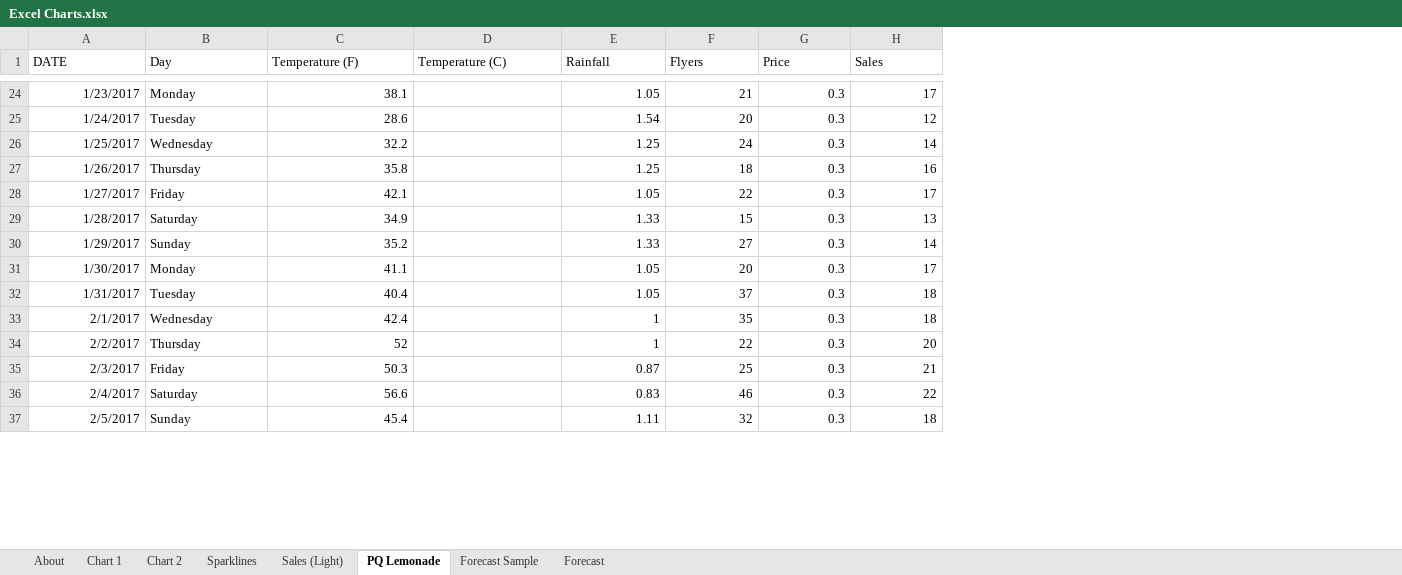
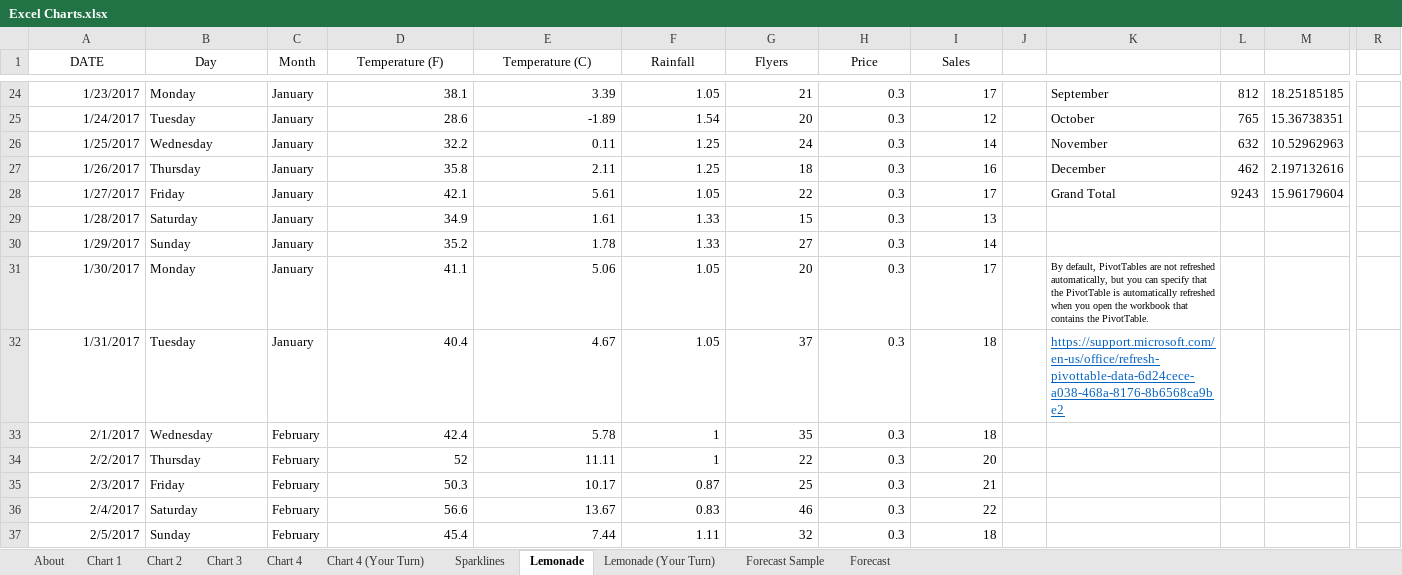
Before and after one commit to NajiElKotob/AwesomeMSO, an Excel workbook: Excel/Labs/Excel Charts.xlsx, sheet Lemonade, drawn as a sheet; only a part is shown, gaps mark what is left out; values as stored, in another font and other column widths than the file's, no borders; charts and pictures not drawn; addresses are those after the commit; the diff covers the shown part only; the diff names each change by its address in the sheet, - before the commit and + after, or states it on an @@ line.

```diff
--- a/Excel/Labs/Excel Charts.xlsx (sheet Lemonade)
+++ b/Excel/Labs/Excel Charts.xlsx (sheet Lemonade)
-sheet tab: PQ Lemonade
+sheet tab: Lemonade
-sheet tab: Sales (Light)
+sheet tab: Chart 3
+sheet tab: Chart 4
+sheet tab: Chart 4 (Your Turn)
+sheet tab: Lemonade (Your Turn)
+column C (Month), rows 24-37: January | January | January | January | January | January | January | January | January | February | February | February | February | February
+column J, empty
+column K, rows 24-32: September | October | November | December | Grand Total |  |  | By default, PivotTables are not refreshed automatically, but you can specify that the PivotTable is automatically refreshed when you open the workbook that contains the PivotTable. | https://support.microsoft.com/en-us/office/refresh-pivottable-data-6d24cece-a038-468a-8176-8b6568ca9be2
+column L, rows 24-28: 812 | 765 | 632 | 462 | 9243
+column M, rows 24-28: 18.25185185 | 15.36738351 | 10.52962963 | 2.197132616 | 15.96179604
+column R, empty
-A1:B1 alignment: left
+A1:B1 alignment: center
-D1:I1 alignment: left
+D1:I1 alignment: center
-E24 (Temperature (C)): (empty)
+E24 (Temperature (C)): 3.39
-E25 (Temperature (C)): (empty)
+E25 (Temperature (C)): -1.89
-E26 (Temperature (C)): (empty)
+E26 (Temperature (C)): 0.11
-E27 (Temperature (C)): (empty)
+E27 (Temperature (C)): 2.11
-E28 (Temperature (C)): (empty)
+E28 (Temperature (C)): 5.61
-E29 (Temperature (C)): (empty)
+E29 (Temperature (C)): 1.61
-E30 (Temperature (C)): (empty)
+E30 (Temperature (C)): 1.78
-E31 (Temperature (C)): (empty)
+E31 (Temperature (C)): 5.06
-E32 (Temperature (C)): (empty)
+E32 (Temperature (C)): 4.67
-E33 (Temperature (C)): (empty)
+E33 (Temperature (C)): 5.78
-E34 (Temperature (C)): (empty)
+E34 (Temperature (C)): 11.11
-E35 (Temperature (C)): (empty)
+E35 (Temperature (C)): 10.17
-E36 (Temperature (C)): (empty)
+E36 (Temperature (C)): 13.67
-E37 (Temperature (C)): (empty)
+E37 (Temperature (C)): 7.44
```
Also changed, not shown: 4 added columns and 351 edited cells elsewhere in this sheet, sheet Sparklines, sheet Chart 2, sheet About, charts or pictures, Excel/Labs/Excel Formulas.xlsx, Excel/Labs/Excel PivotTables.xlsx.
